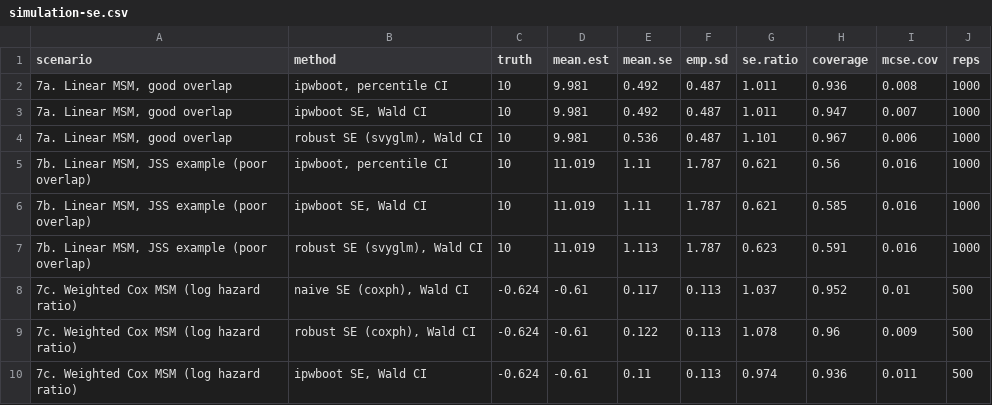
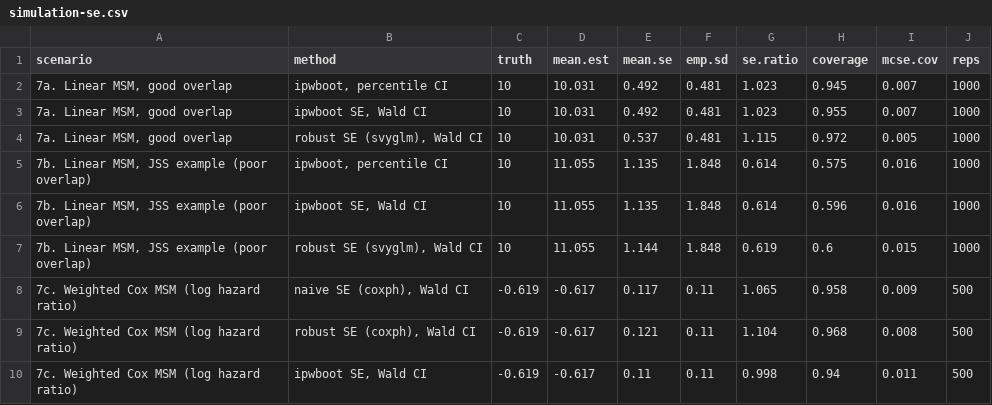
Before and after one commit to TranHung93/ipw, a CSV file: vignettes/articles/simulation-se.csv, drawn as a sheet; only a part is shown; the diff covers the shown part only.

```diff
--- a/vignettes/articles/simulation-se.csv
+++ b/vignettes/articles/simulation-se.csv
@@ -1,10 +1,10 @@
 "scenario","method","truth","mean.est","mean.se","emp.sd","se.ratio","coverage","mcse.cov","reps"
-"7a. Linear MSM, good overlap","ipwboot, percentile CI",10,9.981,0.492,0.487,1.011,0.936,0.008,1000
-"7a. Linear MSM, good overlap","ipwboot SE, Wald CI",10,9.981,0.492,0.487,1.011,0.947,0.007,1000
-"7a. Linear MSM, good overlap","robust SE (svyglm), Wald CI",10,9.981,0.536,0.487,1.101,0.967,0.006,1000
-"7b. Linear MSM, JSS example (poor overlap)","ipwboot, percentile CI",10,11.019,1.11,1.787,0.621,0.56,0.016,1000
-"7b. Linear MSM, JSS example (poor overlap)","ipwboot SE, Wald CI",10,11.019,1.11,1.787,0.621,0.585,0.016,1000
-"7b. Linear MSM, JSS example (poor overlap)","robust SE (svyglm), Wald CI",10,11.019,1.113,1.787,0.623,0.591,0.016,1000
-"7c. Weighted Cox MSM (log hazard ratio)","naive SE (coxph), Wald CI",-0.624,-0.61,0.117,0.113,1.037,0.952,0.01,500
-"7c. Weighted Cox MSM (log hazard ratio)","robust SE (coxph), Wald CI",-0.624,-0.61,0.122,0.113,1.078,0.96,0.009,500
-"7c. Weighted Cox MSM (log hazard ratio)","ipwboot SE, Wald CI",-0.624,-0.61,0.11,0.113,0.974,0.936,0.011,500
+"7a. Linear MSM, good overlap","ipwboot, percentile CI",10,10.031,0.492,0.481,1.023,0.945,0.007,1000
+"7a. Linear MSM, good overlap","ipwboot SE, Wald CI",10,10.031,0.492,0.481,1.023,0.955,0.007,1000
+"7a. Linear MSM, good overlap","robust SE (svyglm), Wald CI",10,10.031,0.537,0.481,1.115,0.972,0.005,1000
+"7b. Linear MSM, JSS example (poor overlap)","ipwboot, percentile CI",10,11.055,1.135,1.848,0.614,0.575,0.016,1000
+"7b. Linear MSM, JSS example (poor overlap)","ipwboot SE, Wald CI",10,11.055,1.135,1.848,0.614,0.596,0.016,1000
+"7b. Linear MSM, JSS example (poor overlap)","robust SE (svyglm), Wald CI",10,11.055,1.144,1.848,0.619,0.6,0.015,1000
+"7c. Weighted Cox MSM (log hazard ratio)","naive SE (coxph), Wald CI",-0.619,-0.617,0.117,0.11,1.065,0.958,0.009,500
+"7c. Weighted Cox MSM (log hazard ratio)","robust SE (coxph), Wald CI",-0.619,-0.617,0.121,0.11,1.104,0.968,0.008,500
+"7c. Weighted Cox MSM (log hazard ratio)","ipwboot SE, Wald CI",-0.619,-0.617,0.11,0.11,0.998,0.94,0.011,500
```
Also changed, not shown: 24 edited cells elsewhere in this file, vignettes/articles/simulation-results.csv, 9 other files.
